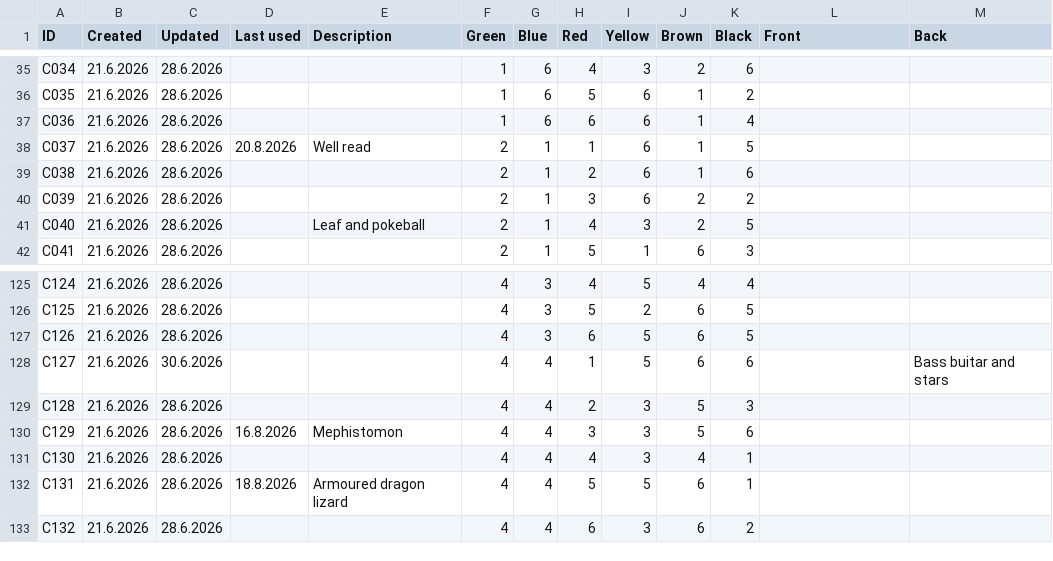
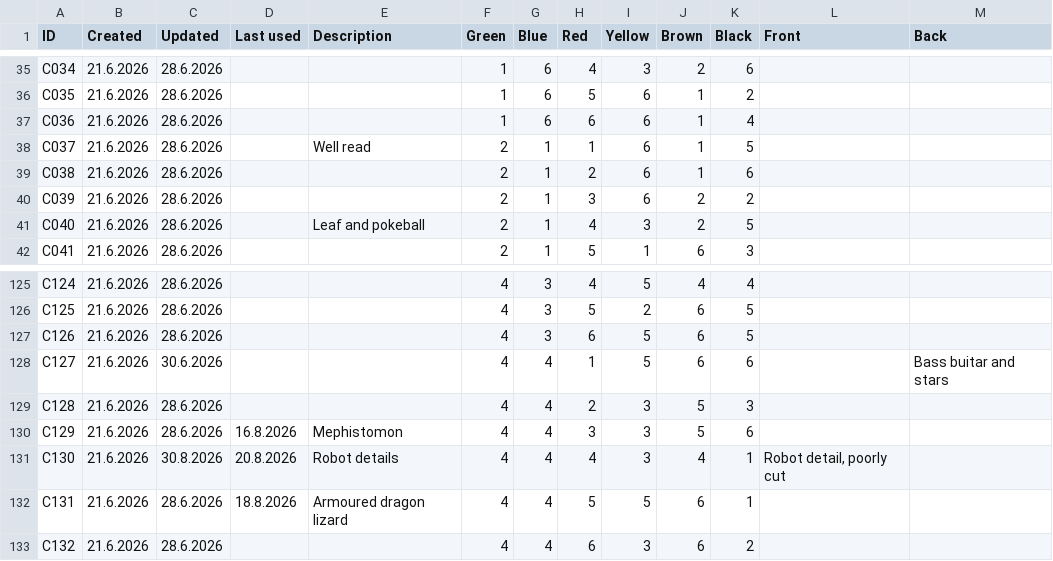
Before and after one commit to pekka-hiddentrail/suolenkainen-map, a CSV file: memory/narrative/cards/Cards.csv, drawn as a sheet; only a part is shown, gaps mark what is left out.

```diff
--- a/memory/narrative/cards/Cards.csv
+++ b/memory/narrative/cards/Cards.csv
@@ -37,3 +37,3 @@ C035,21.6.2026,28.6.2026,,,1,6,5,6,1,2,,
 C036,21.6.2026,28.6.2026,,,1,6,6,6,1,4,,
-C037,21.6.2026,28.6.2026,20.8.2026,Well read,2,1,1,6,1,5,,
+C037,21.6.2026,28.6.2026,,Well read,2,1,1,6,1,5,,
 C038,21.6.2026,28.6.2026,,,2,1,2,6,1,6,,
@@ -130,3 +130,3 @@ C128,21.6.2026,28.6.2026,,,4,4,2,3,5,3,,
 C129,21.6.2026,28.6.2026,16.8.2026,Mephistomon,4,4,3,3,5,6,,
-C130,21.6.2026,28.6.2026,,,4,4,4,3,4,1,,
+C130,21.6.2026,30.8.2026,20.8.2026,Robot details,4,4,4,3,4,1,"Robot detail, poorly cut",
 C131,21.6.2026,28.6.2026,18.8.2026,Armoured dragon lizard,4,4,5,5,6,1,,
```
Also changed, not shown: 10 other files.
